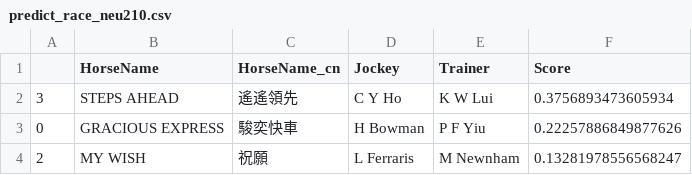
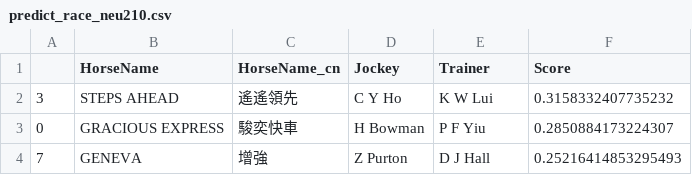
Before and after one commit to monkeynyp/horsegame, a CSV file: racecard/data/predict_race_neu210.csv, drawn as a sheet.

```diff
--- a/racecard/data/predict_race_neu210.csv
+++ b/racecard/data/predict_race_neu210.csv
@@ -1,4 +1,4 @@
 ,HorseName,HorseName_cn,Jockey,Trainer,Score
-3,STEPS AHEAD,遙遙領先,C Y Ho,K W Lui,0.3756893473605934
-0,GRACIOUS EXPRESS,駿奕快車,H Bowman,P F Yiu,0.22257886849877626
-2,MY WISH,祝願,L Ferraris,M Newnham,0.13281978556568247
+3,STEPS AHEAD,遙遙領先,C Y Ho,K W Lui,0.3158332407735232
+0,GRACIOUS EXPRESS,駿奕快車,H Bowman,P F Yiu,0.2850884173224307
+7,GENEVA,增強,Z Purton,D J Hall,0.25216414853295493
```
Also changed, not shown: racecard/data/predict_race_neu24.csv, racecard/data/predict_race_neu25.csv, 17 other files.
